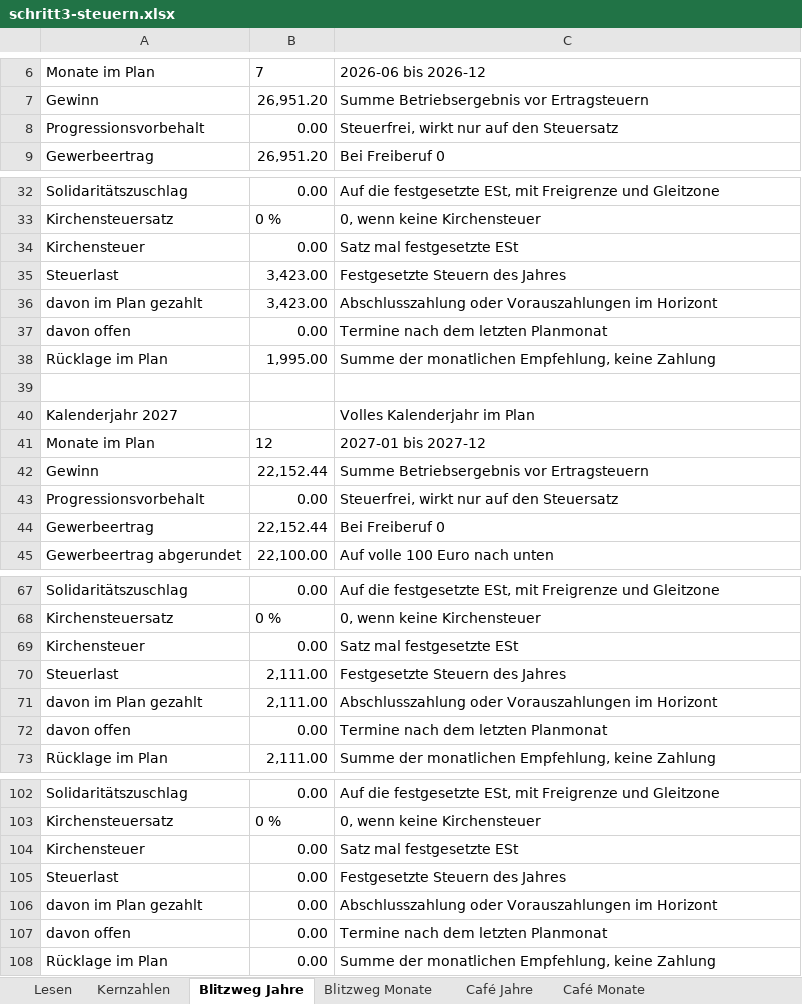
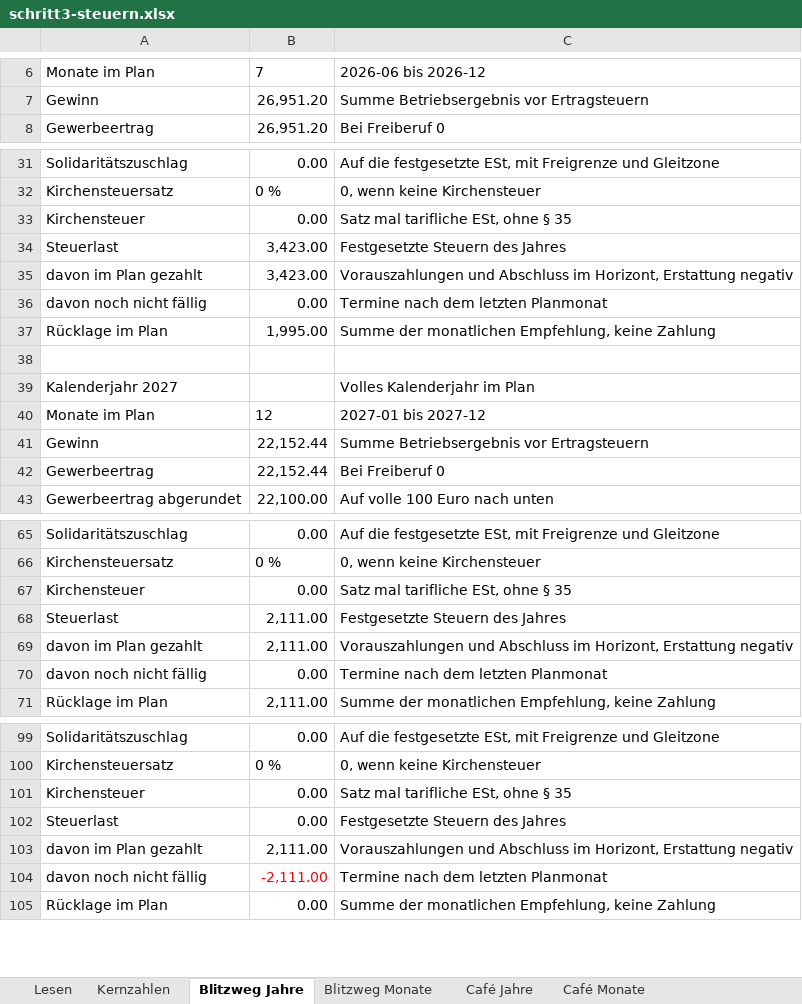
Before and after one commit to ichbinschlechtmitbenutzernamen/finanzplaner, an Excel workbook: docs/checkpoints/schritt3-steuern.xlsx, sheet Blitzweg Jahre, drawn as a sheet; only a part is shown, gaps mark what is left out; values as stored, in another font and other column widths than the file's, no borders; removed rows and columns are numbered as before the commit, all else as after; the diff covers the shown part only; the diff names each change by its address in the sheet, - before the commit and + after, or states it on an @@ line.

```diff
--- a/docs/checkpoints/schritt3-steuern.xlsx (sheet Blitzweg Jahre)
+++ b/docs/checkpoints/schritt3-steuern.xlsx (sheet Blitzweg Jahre)
-row 8: Progressionsvorbehalt | 0.00 | Steuerfrei, wirkt nur auf den Steuersatz
-C33: Satz mal festgesetzte ESt
+C33: Satz mal tarifliche ESt, ohne § 35
-C35: Abschlusszahlung oder Vorauszahlungen im Horizont
+C35: Vorauszahlungen und Abschluss im Horizont, Erstattung negativ
-A36: davon offen
+A36: davon noch nicht fällig
-row 43: Progressionsvorbehalt | 0.00 | Steuerfrei, wirkt nur auf den Steuersatz
-C67: Satz mal festgesetzte ESt
+C67: Satz mal tarifliche ESt, ohne § 35
-C69: Abschlusszahlung oder Vorauszahlungen im Horizont
+C69: Vorauszahlungen und Abschluss im Horizont, Erstattung negativ
-A70: davon offen
+A70: davon noch nicht fällig
-C101: Satz mal festgesetzte ESt
+C101: Satz mal tarifliche ESt, ohne § 35
-B103: 0.00
+B103: 2,111.00
-C103: Abschlusszahlung oder Vorauszahlungen im Horizont
+C103: Vorauszahlungen und Abschluss im Horizont, Erstattung negativ
-row 107: davon offen | 0.00 | Termine nach dem letzten Planmonat
+row 104: davon noch nicht fällig | -2,111.00 | Termine nach dem letzten Planmonat
```
Also changed, not shown: 2 removed rows and 7 edited cells elsewhere in this sheet, sheet Café Monate, sheet Blitzweg Monate, sheet Café Jahre, sheet Hafenlicht Jahre, sheet Kernzahlen, sheet Lesen, 1 more sheet, docs/checkpoints/schritt2-blitzweg.xlsx, 20 other files.
